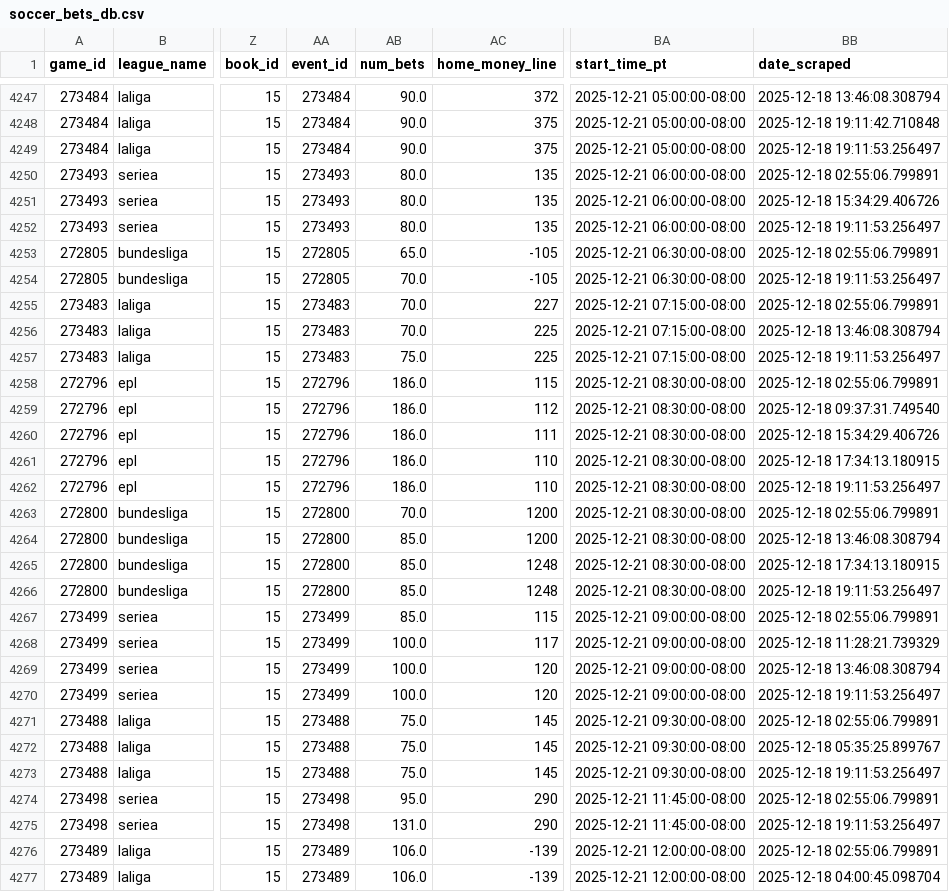
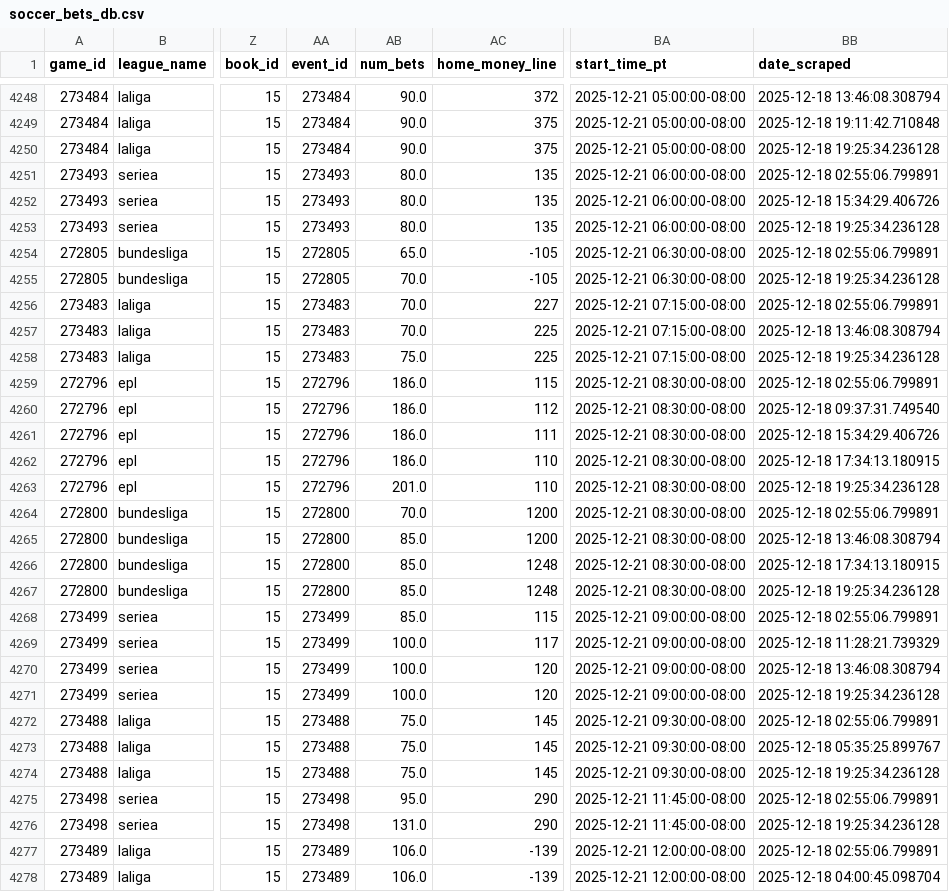
Before and after one commit to aaroncolesmith/llm_betting_model, a CSV file: data/bets_db/soccer_bets_db.csv, drawn as a sheet; only a part is shown, gaps mark what is left out; addresses are those after the commit; the diff covers the shown part only; the diff names each change by its address in the sheet, - before the commit and + after, or states it on an @@ line.

```diff
--- a/data/bets_db/soccer_bets_db.csv
+++ b/data/bets_db/soccer_bets_db.csv
-BB4250 (date_scraped): 2025-12-18 19:11:53.256497
+BB4250 (date_scraped): 2025-12-18 19:25:34.236128
-BB4253 (date_scraped): 2025-12-18 19:11:53.256497
+BB4253 (date_scraped): 2025-12-18 19:25:34.236128
-BB4255 (date_scraped): 2025-12-18 19:11:53.256497
+BB4255 (date_scraped): 2025-12-18 19:25:34.236128
-BB4258 (date_scraped): 2025-12-18 19:11:53.256497
+BB4258 (date_scraped): 2025-12-18 19:25:34.236128
-AB4263 (num_bets): 186.0
+AB4263 (num_bets): 201.0
-BB4263 (date_scraped): 2025-12-18 19:11:53.256497
+BB4263 (date_scraped): 2025-12-18 19:25:34.236128
-BB4267 (date_scraped): 2025-12-18 19:11:53.256497
+BB4267 (date_scraped): 2025-12-18 19:25:34.236128
-BB4271 (date_scraped): 2025-12-18 19:11:53.256497
+BB4271 (date_scraped): 2025-12-18 19:25:34.236128
-BB4274 (date_scraped): 2025-12-18 19:11:53.256497
+BB4274 (date_scraped): 2025-12-18 19:25:34.236128
-BB4276 (date_scraped): 2025-12-18 19:11:53.256497
+BB4276 (date_scraped): 2025-12-18 19:25:34.236128
```
Also changed, not shown: 1 added row and 36 edited cells elsewhere in this file, data/bets_db/nba_bets_db.csv, 5 other files.
